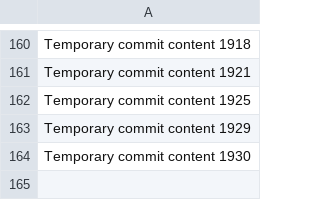
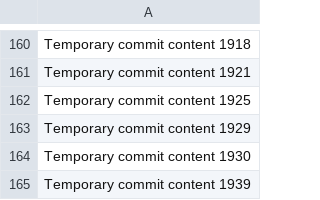
Before and after one commit to bollocksjunir/forty, a CSV file: edt/data.csv, drawn as a sheet; only a part is shown, gaps mark what is left out; the diff names each change by its address in the sheet, - before the commit and + after, or states it on an @@ line.

```diff
--- a/edt/data.csv
+++ b/edt/data.csv
+row 165: Temporary commit content 1939
```
